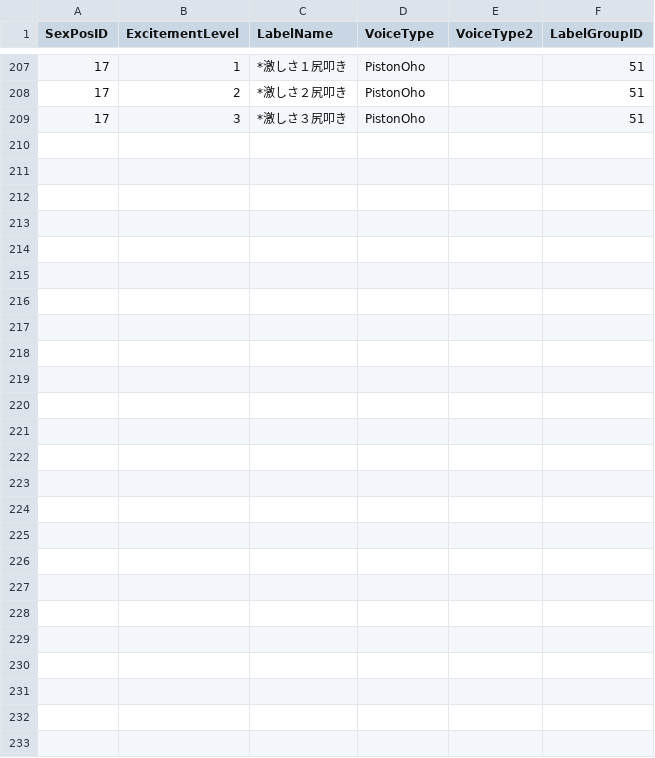
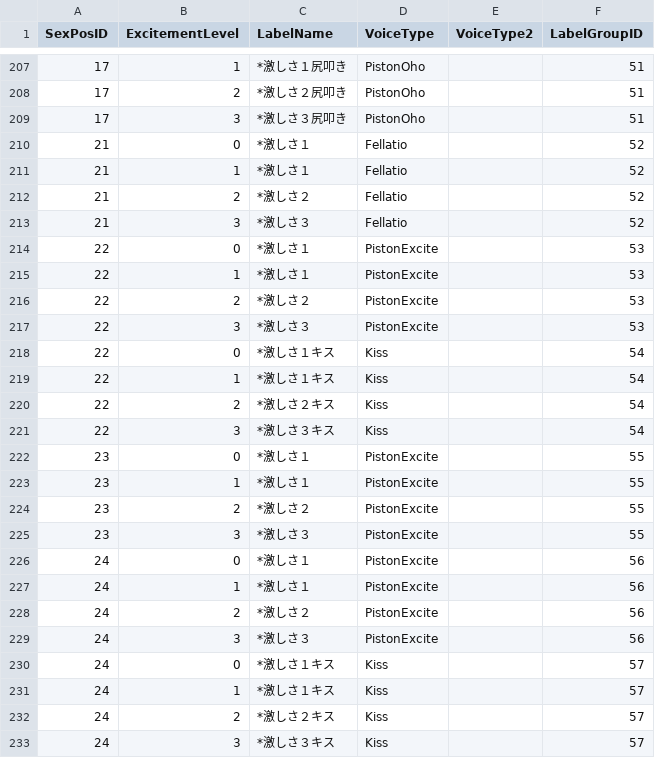
Before and after one commit to hawkeye-e/COM3D2_WildParty, a CSV file: COM3D2_WildParty/Resources/SexPosValidLabels_HappyGBClub.csv, drawn as a sheet; only a part is shown, gaps mark what is left out.

```diff
--- a/COM3D2_WildParty/Resources/SexPosValidLabels_HappyGBClub.csv
+++ b/COM3D2_WildParty/Resources/SexPosValidLabels_HappyGBClub.csv
@@ -209 +209,25 @@
 17,3,*激しさ３尻叩き,PistonOho,,51
+21,0,*激しさ１,Fellatio,,52
+21,1,*激しさ１,Fellatio,,52
+21,2,*激しさ２,Fellatio,,52
+21,3,*激しさ３,Fellatio,,52
+22,0,*激しさ１,PistonExcite,,53
+22,1,*激しさ１,PistonExcite,,53
+22,2,*激しさ２,PistonExcite,,53
+22,3,*激しさ３,PistonExcite,,53
+22,0,*激しさ１キス,Kiss,,54
+22,1,*激しさ１キス,Kiss,,54
+22,2,*激しさ２キス,Kiss,,54
+22,3,*激しさ３キス,Kiss,,54
+23,0,*激しさ１,PistonExcite,,55
+23,1,*激しさ１,PistonExcite,,55
+23,2,*激しさ２,PistonExcite,,55
+23,3,*激しさ３,PistonExcite,,55
+24,0,*激しさ１,PistonExcite,,56
+24,1,*激しさ１,PistonExcite,,56
+24,2,*激しさ２,PistonExcite,,56
+24,3,*激しさ３,PistonExcite,,56
+24,0,*激しさ１キス,Kiss,,57
+24,1,*激しさ１キス,Kiss,,57
+24,2,*激しさ２キス,Kiss,,57
+24,3,*激しさ３キス,Kiss,,57
```
Also changed, not shown: COM3D2_WildParty/Resources/SexPosList_HappyGBClub.csv, COM3D2_WildParty/Resources/SexPosSpecialLabels_HappyGBClub.csv, 8 other files.
